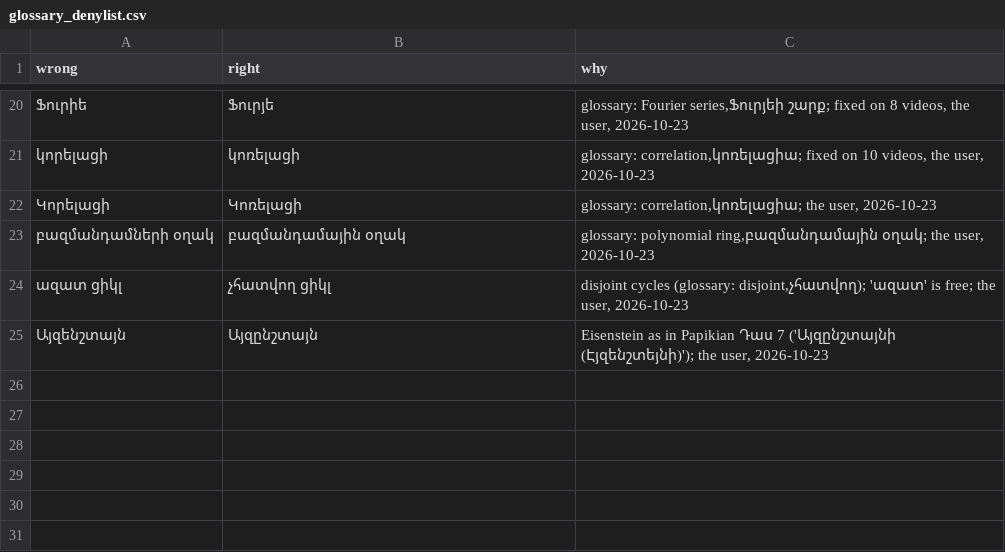
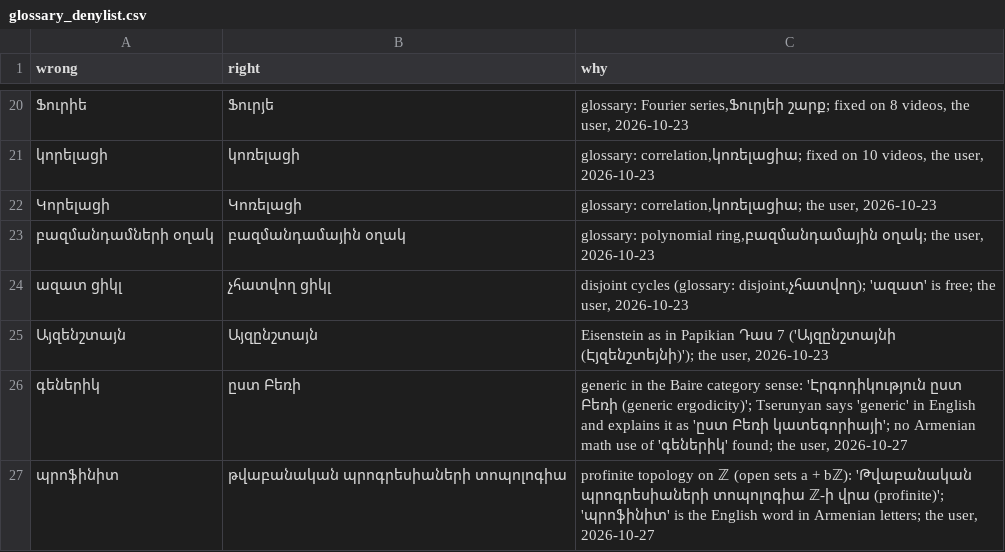
Before and after one commit to HaykTarkhanyan/timestamp_generation_agentic, a CSV file: .claude/skills/youtube-timestamps/assets/glossary_denylist.csv, drawn as a sheet; only a part is shown, gaps mark what is left out; the diff names each change by its address in the sheet, - before the commit and + after, or states it on an @@ line.

```diff
--- a/.claude/skills/youtube-timestamps/assets/glossary_denylist.csv
+++ b/.claude/skills/youtube-timestamps/assets/glossary_denylist.csv
+row 26: գեներիկ | ըստ Բեռի | generic in the Baire category sense: 'Էրգոդիկություն ըստ Բեռի (generic ergodicity)'; Tserunyan says 'generic' in English and explains it as 'ըստ Բեռի կատեգորիայի'; no Armenian math use of 'գեներիկ' found; the user, 2026-10-27
+row 27: պրոֆինիտ | թվաբանական պրոգրեսիաների տոպոլոգիա | profinite topology on ℤ (open sets a + bℤ): 'Թվաբանական պրոգրեսիաների տոպոլոգիա ℤ-ի վրա (profinite)'; 'պրոֆինիտ' is the English word in Armenian letters; the user, 2026-10-27
```
Also changed, not shown: 41 other files.
